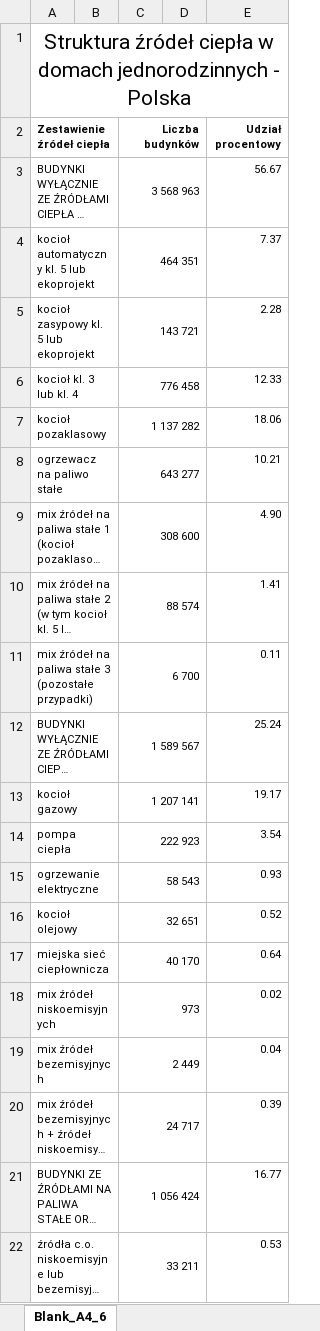
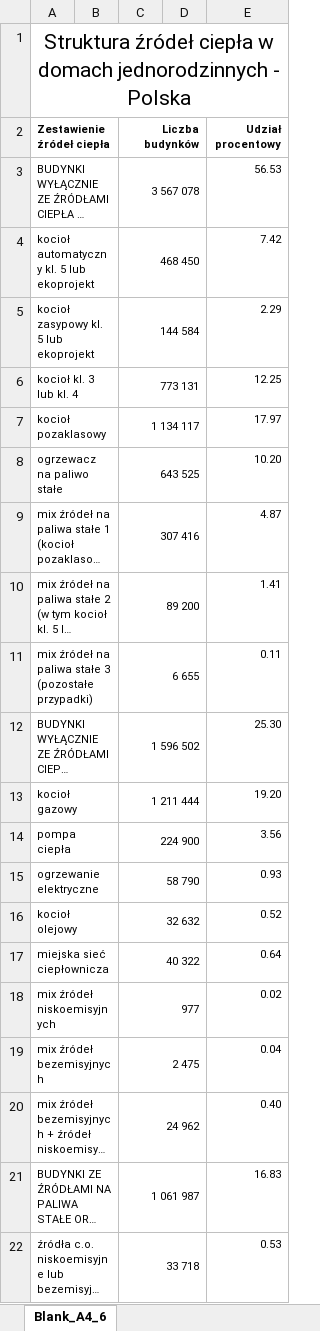
Before and after one commit to ForumEnergiiPL/CEEB, an Excel workbook: data_xlsx/zone_struktura_budynkow_zrodla_co_polska.xlsx, sheet Blank_A4_6, drawn as a sheet; only a part is shown; long unchanged cells end in …; values as stored, in another font and other column widths than the file's, no borders; charts and pictures not drawn; the diff covers the shown part only; the diff names each change by its address in the sheet, - before the commit and + after, or states it on an @@ line.

```diff
--- a/data_xlsx/zone_struktura_budynkow_zrodla_co_polska.xlsx (sheet Blank_A4_6)
+++ b/data_xlsx/zone_struktura_budynkow_zrodla_co_polska.xlsx (sheet Blank_A4_6)
-C3 (Liczba budynków): 3 568 963
+C3 (Liczba budynków): 3 567 078
-E3 (Udział procentowy): 56.67
+E3 (Udział procentowy): 56.53
-C4 (Liczba budynków): 464 351
+C4 (Liczba budynków): 468 450
-E4 (Udział procentowy): 7.37
+E4 (Udział procentowy): 7.42
-C5 (Liczba budynków): 143 721
+C5 (Liczba budynków): 144 584
-E5 (Udział procentowy): 2.28
+E5 (Udział procentowy): 2.29
-C6 (Liczba budynków): 776 458
+C6 (Liczba budynków): 773 131
-E6 (Udział procentowy): 12.33
+E6 (Udział procentowy): 12.25
-C7 (Liczba budynków): 1 137 282
+C7 (Liczba budynków): 1 134 117
-E7 (Udział procentowy): 18.06
+E7 (Udział procentowy): 17.97
-C8 (Liczba budynków): 643 277
+C8 (Liczba budynków): 643 525
-E8 (Udział procentowy): 10.21
+E8 (Udział procentowy): 10.20
-C9 (Liczba budynków): 308 600
+C9 (Liczba budynków): 307 416
-E9 (Udział procentowy): 4.90
+E9 (Udział procentowy): 4.87
-C10 (Liczba budynków): 88 574
+C10 (Liczba budynków): 89 200
-C11 (Liczba budynków): 6 700
+C11 (Liczba budynków): 6 655
-C12 (Liczba budynków): 1 589 567
+C12 (Liczba budynków): 1 596 502
-E12 (Udział procentowy): 25.24
+E12 (Udział procentowy): 25.30
-C13 (Liczba budynków): 1 207 141
+C13 (Liczba budynków): 1 211 444
-E13 (Udział procentowy): 19.17
+E13 (Udział procentowy): 19.20
-C14 (Liczba budynków): 222 923
+C14 (Liczba budynków): 224 900
-E14 (Udział procentowy): 3.54
+E14 (Udział procentowy): 3.56
-C15 (Liczba budynków): 58 543
+C15 (Liczba budynków): 58 790
-C16 (Liczba budynków): 32 651
+C16 (Liczba budynków): 32 632
-C17 (Liczba budynków): 40 170
+C17 (Liczba budynków): 40 322
-C18 (Liczba budynków): 973
+C18 (Liczba budynków): 977
-C19 (Liczba budynków): 2 449
+C19 (Liczba budynków): 2 475
-C20 (Liczba budynków): 24 717
+C20 (Liczba budynków): 24 962
-E20 (Udział procentowy): 0.39
+E20 (Udział procentowy): 0.40
-C21 (Liczba budynków): 1 056 424
+C21 (Liczba budynków): 1 061 987
-E21 (Udział procentowy): 16.77
+E21 (Udział procentowy): 16.83
-C22 (Liczba budynków): 33 211
+C22 (Liczba budynków): 33 718
```
Also changed, not shown: 1 added row, 1 removed row and 7 edited cells elsewhere in this sheet, 1 other file.
